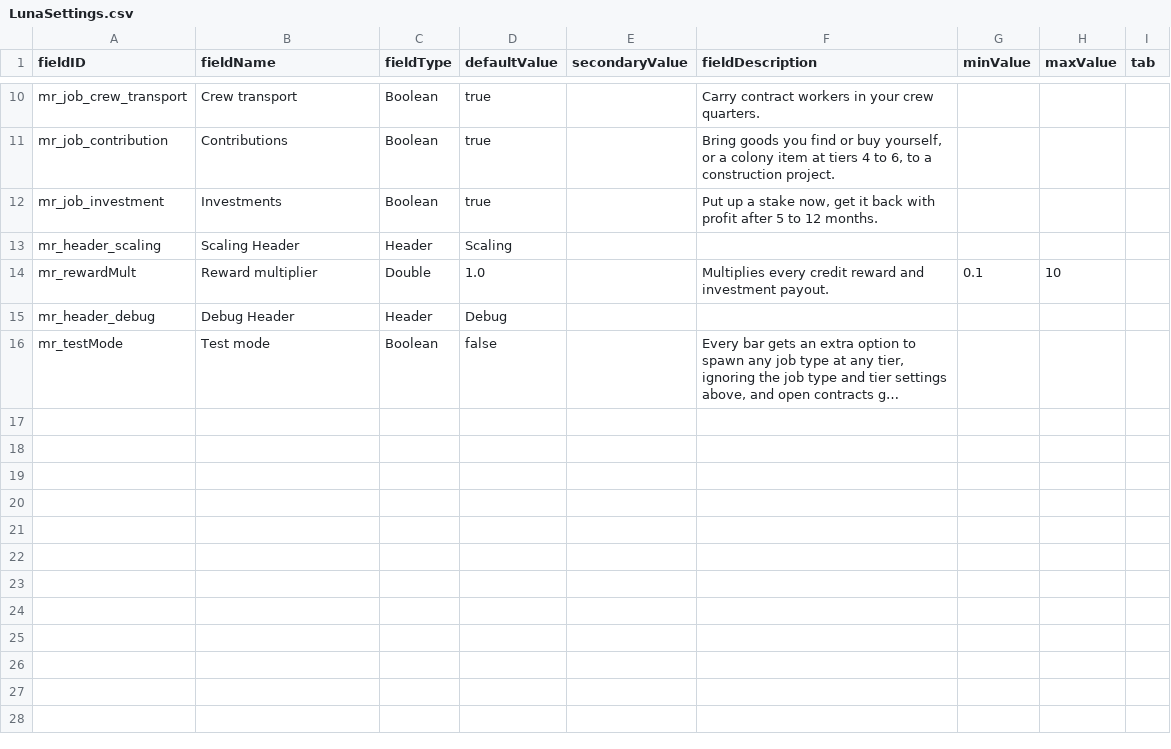
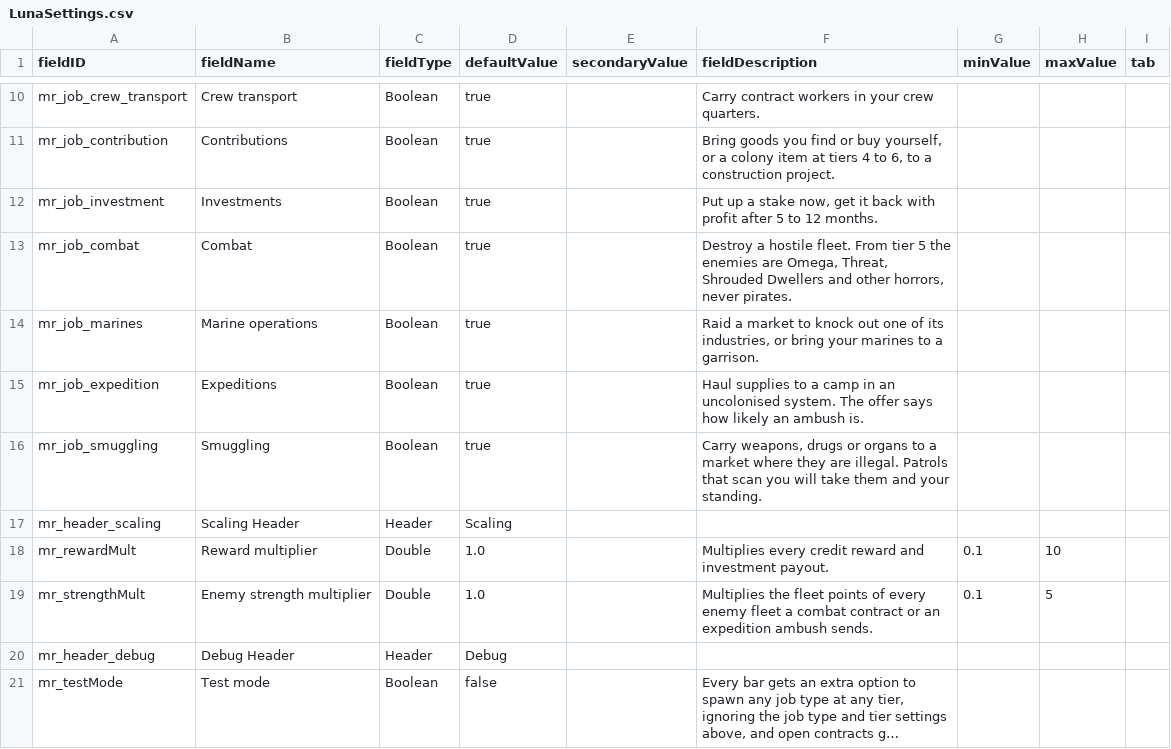
Before and after one commit to andrzejsokolowski/starsector-missions-renewed, a CSV file: data/config/LunaSettings.csv, drawn as a sheet; only a part is shown, gaps mark what is left out; long unchanged cells end in ….

```diff
--- a/data/config/LunaSettings.csv
+++ b/data/config/LunaSettings.csv
@@ -12,4 +12,9 @@ mr_job_contribution,Contributions,Boolean,true,,"Bring goods you find or buy you
 mr_job_investment,Investments,Boolean,true,,"Put up a stake now, get it back with profit after 5 to 12 months.",,,
+mr_job_combat,Combat,Boolean,true,,"Destroy a hostile fleet. From tier 5 the enemies are Omega, Threat, Shrouded Dwellers and other horrors, never pirates.",,,
+mr_job_marines,Marine operations,Boolean,true,,"Raid a market to knock out one of its industries, or bring your marines to a garrison.",,,
+mr_job_expedition,Expeditions,Boolean,true,,"Haul supplies to a camp in an uncolonised system. The offer says how likely an ambush is.",,,
+mr_job_smuggling,Smuggling,Boolean,true,,"Carry weapons, drugs or organs to a market where they are illegal. Patrols that scan you will take them and your standing.",,,
 mr_header_scaling,Scaling Header,Header,Scaling,,,,,
 mr_rewardMult,Reward multiplier,Double,1.0,,"Multiplies every credit reward and investment payout.",0.1,10,
+mr_strengthMult,Enemy strength multiplier,Double,1.0,,"Multiplies the fleet points of every enemy fleet a combat contract or an expedition ambush sends.",0.1,5,
 mr_header_debug,Debug Header,Header,Debug,,,,,
```
Also changed, not shown: 31 other files.
